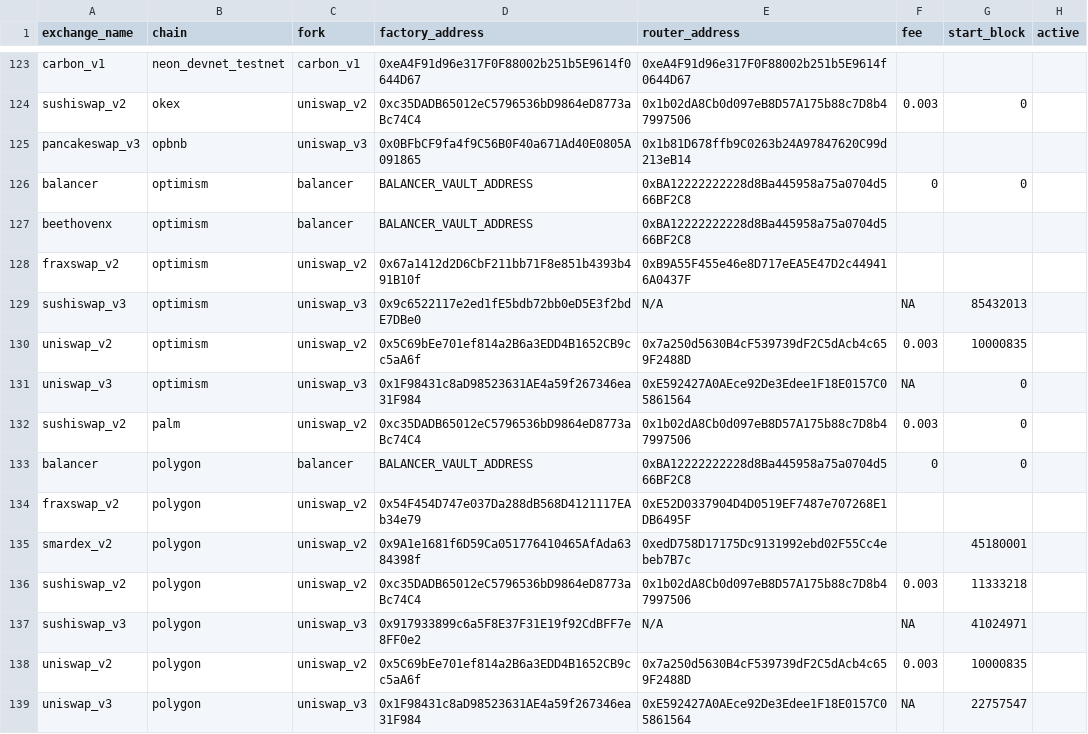
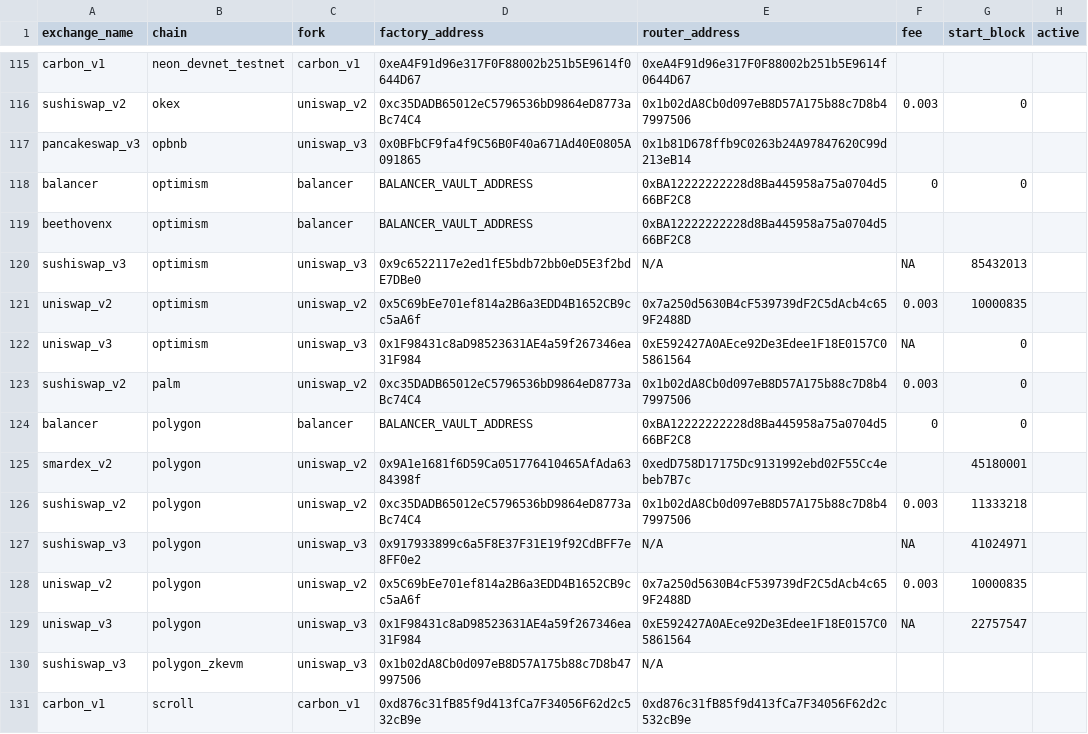
Before and after one commit to bancorprotocol/fastlane-bot, a CSV file: fastlane_bot/data/multichain_addresses.csv, drawn as a sheet; only a part is shown, gaps mark what is left out; the shorter side is filled out with more unchanged rows; the diff covers the shown part only; the diff names each change by its address in the sheet, - before the commit and + after, or states it on an @@ line.

Commit message:
Removed fraxswap - not yet supported

```diff
--- a/fastlane_bot/data/multichain_addresses.csv
+++ b/fastlane_bot/data/multichain_addresses.csv
-row 128: fraxswap_v2 | optimism | uniswap_v2 | 0x67a1412d2D6CbF211bb71F8e851b4393b491B10f | 0xB9A55F455e46e8D717eEA5E47D2c449416A0437F
-row 134: fraxswap_v2 | polygon | uniswap_v2 | 0x54F454D747e037Da288dB568D4121117EAb34e79 | 0xE52D0337904D4D0519EF7487e707268E1DB6495F
```
Also changed, not shown: 8 removed rows elsewhere in this file.
